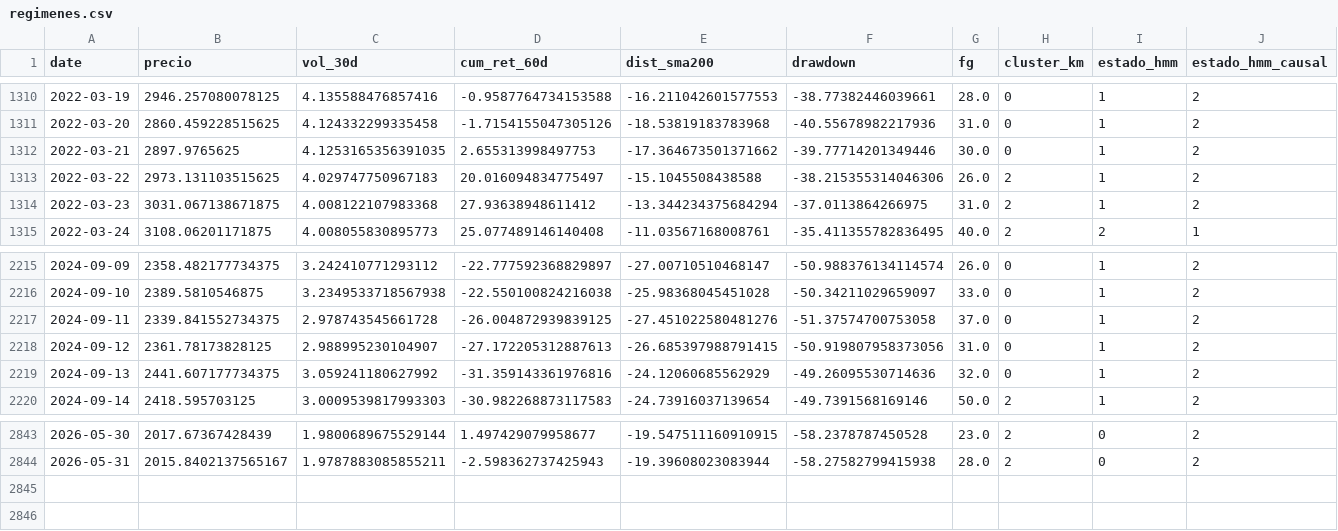
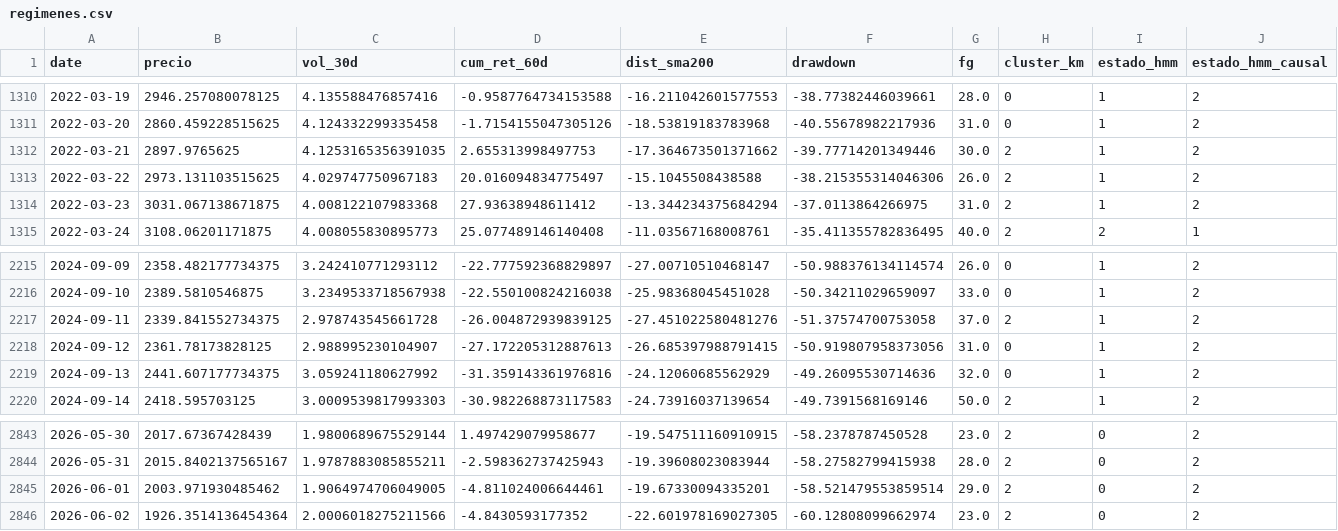
Before and after one commit to josean9/TFG_Crypto_DEF, a CSV file: data/csv/regimenes.csv, drawn as a sheet; only a part is shown, gaps mark what is left out.

```diff
--- a/data/csv/regimenes.csv
+++ b/data/csv/regimenes.csv
@@ -1311,3 +1311,3 @@ date,precio,vol_30d,cum_ret_60d,dist_sma200,drawdown,fg,cluster_km,estado_hmm,es
 2022-03-20,2860.459228515625,4.124332299335458,-1.7154155047305126,-18.53819183783968,-40.55678982217936,31.0,0,1,2
-2022-03-21,2897.9765625,4.1253165356391035,2.655313998497753,-17.364673501371662,-39.77714201349446,30.0,0,1,2
+2022-03-21,2897.9765625,4.1253165356391035,2.655313998497753,-17.364673501371662,-39.77714201349446,30.0,2,1,2
 2022-03-22,2973.131103515625,4.029747750967183,20.016094834775497,-15.1045508438588,-38.215355314046306,26.0,2,1,2
@@ -2216,3 +2216,3 @@ date,precio,vol_30d,cum_ret_60d,dist_sma200,drawdown,fg,cluster_km,estado_hmm,es
 2024-09-10,2389.5810546875,3.2349533718567938,-22.550100824216038,-25.98368045451028,-50.34211029659097,33.0,0,1,2
-2024-09-11,2339.841552734375,2.978743545661728,-26.004872939839125,-27.451022580481276,-51.37574700753058,37.0,0,1,2
+2024-09-11,2339.841552734375,2.978743545661728,-26.004872939839125,-27.451022580481276,-51.37574700753058,37.0,2,1,2
 2024-09-12,2361.78173828125,2.988995230104907,-27.172205312887613,-26.685397988791415,-50.919807958373056,31.0,0,1,2
@@ -2844 +2844,3 @@ date,precio,vol_30d,cum_ret_60d,dist_sma200,drawdown,fg,cluster_km,estado_hmm,es
 2026-05-31,2015.8402137565167,1.9787883085855211,-2.598362737425943,-19.39608023083944,-58.27582799415938,28.0,2,0,2
+2026-06-01,2003.971930485462,1.9064974706049005,-4.811024006644461,-19.67330094335201,-58.521479553859514,29.0,2,0,2
+2026-06-02,1926.3514136454364,2.0006018275211566,-4.8430593177352,-22.601978169027305,-60.12808099662974,23.0,2,0,2
```
Also changed, not shown: data/csv/raw/CoinGecko-GlobalCryptoMktCap-2026-05-02.csv, 5 other files.
